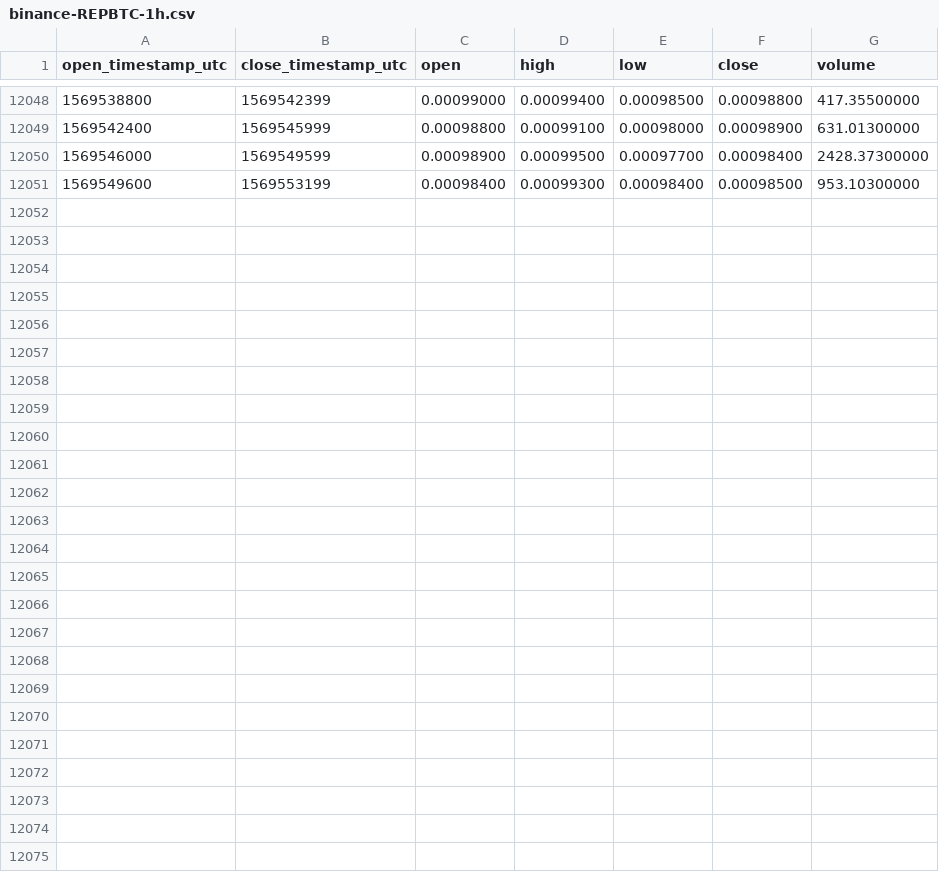
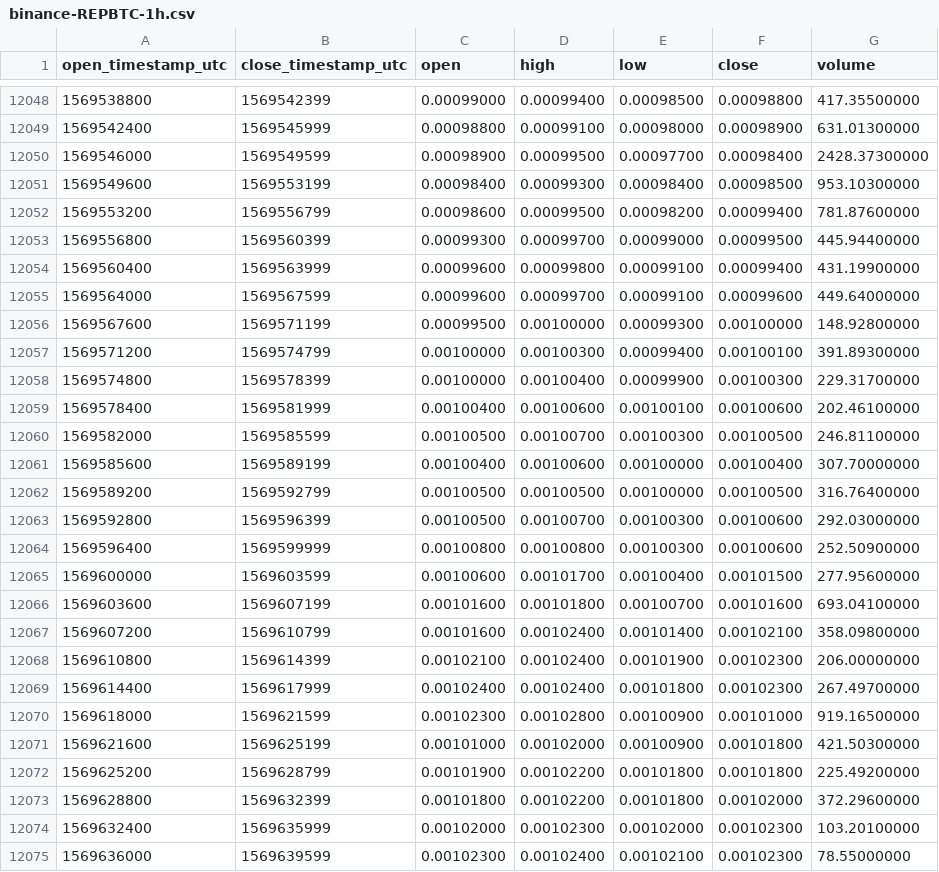
Before and after one commit to cryptobigbro/binance-REPBTC, a CSV file: binance-REPBTC-1h.csv, drawn as a sheet; only a part is shown, gaps mark what is left out.

Commit message:
Update OHLCV data.

```diff
--- a/binance-REPBTC-1h.csv
+++ b/binance-REPBTC-1h.csv
@@ -12051 +12051,25 @@ open_timestamp_utc,close_timestamp_utc,open,high,low,close,volume
 1569549600,1569553199,0.00098400,0.00099300,0.00098400,0.00098500,953.10300000
+1569553200,1569556799,0.00098600,0.00099500,0.00098200,0.00099400,781.87600000
+1569556800,1569560399,0.00099300,0.00099700,0.00099000,0.00099500,445.94400000
+1569560400,1569563999,0.00099600,0.00099800,0.00099100,0.00099400,431.19900000
+1569564000,1569567599,0.00099600,0.00099700,0.00099100,0.00099600,449.64000000
+1569567600,1569571199,0.00099500,0.00100000,0.00099300,0.00100000,148.92800000
+1569571200,1569574799,0.00100000,0.00100300,0.00099400,0.00100100,391.89300000
+1569574800,1569578399,0.00100000,0.00100400,0.00099900,0.00100300,229.31700000
+1569578400,1569581999,0.00100400,0.00100600,0.00100100,0.00100600,202.46100000
+1569582000,1569585599,0.00100500,0.00100700,0.00100300,0.00100500,246.81100000
+1569585600,1569589199,0.00100400,0.00100600,0.00100000,0.00100400,307.70000000
+1569589200,1569592799,0.00100500,0.00100500,0.00100000,0.00100500,316.76400000
+1569592800,1569596399,0.00100500,0.00100700,0.00100300,0.00100600,292.03000000
+1569596400,1569599999,0.00100800,0.00100800,0.00100300,0.00100600,252.50900000
+1569600000,1569603599,0.00100600,0.00101700,0.00100400,0.00101500,277.95600000
+1569603600,1569607199,0.00101600,0.00101800,0.00100700,0.00101600,693.04100000
+1569607200,1569610799,0.00101600,0.00102400,0.00101400,0.00102100,358.09800000
+1569610800,1569614399,0.00102100,0.00102400,0.00101900,0.00102300,206.00000000
+1569614400,1569617999,0.00102400,0.00102400,0.00101800,0.00102300,267.49700000
+1569618000,1569621599,0.00102300,0.00102800,0.00100900,0.00101000,919.16500000
+1569621600,1569625199,0.00101000,0.00102000,0.00100900,0.00101800,421.50300000
+1569625200,1569628799,0.00101900,0.00102200,0.00101800,0.00101800,225.49200000
+1569628800,1569632399,0.00101800,0.00102200,0.00101800,0.00102000,372.29600000
+1569632400,1569635999,0.00102000,0.00102300,0.00102000,0.00102300,103.20100000
+1569636000,1569639599,0.00102300,0.00102400,0.00102100,0.00102300,78.55000000
```
Also changed, not shown: binance-REPBTC-1d.csv.
